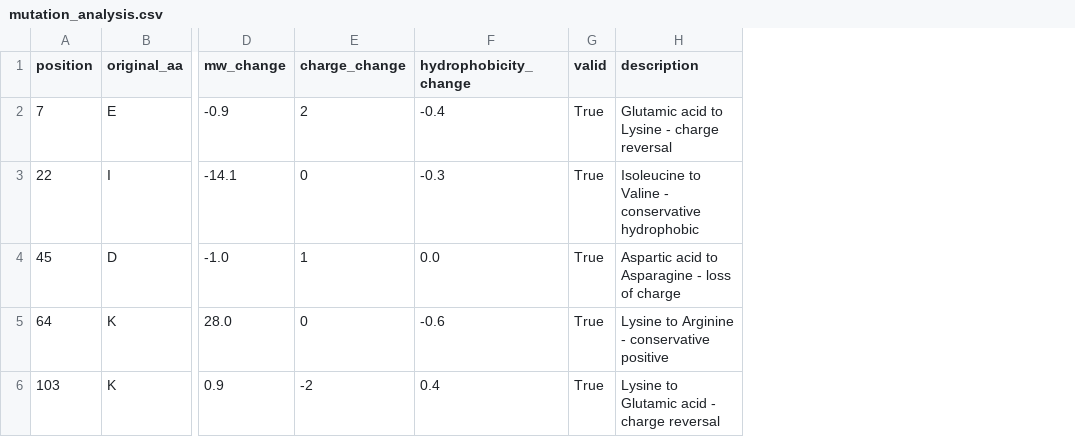
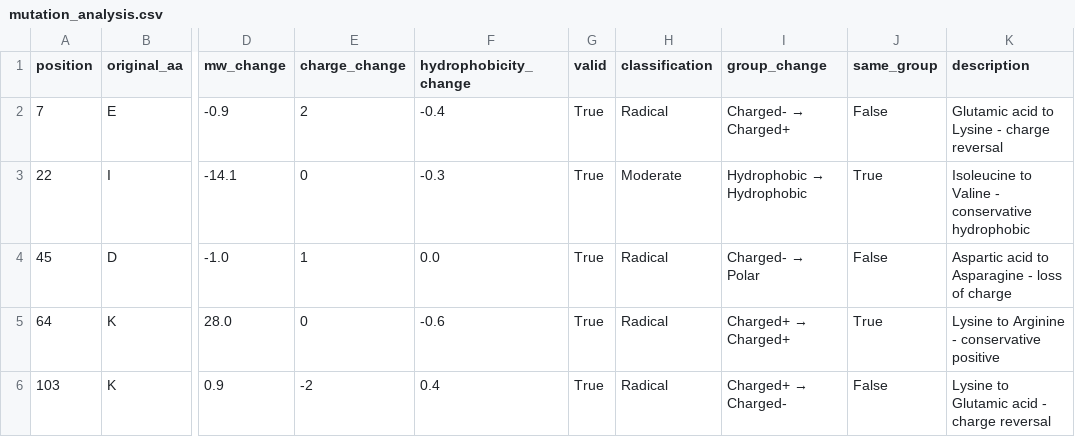
Before and after one commit to SimPet01/protein-mutation-analyzer, a CSV file: output/mutation_analysis.csv, drawn as a sheet; only a part is shown, gaps mark what is left out; the diff names each change by its address in the sheet, - before the commit and + after, or states it on an @@ line.

Commit message:
Add mutation classification and amino acid grouping

```diff
--- a/output/mutation_analysis.csv
+++ b/output/mutation_analysis.csv
+column H (classification), rows 2-6: Radical | Moderate | Radical | Radical | Radical
+column I (group_change), rows 2-6: Charged- → Charged+ | Hydrophobic → Hydrophobic | Charged- → Polar | Charged+ → Charged+ | Charged+ → Charged-
+column J (same_group), rows 2-6: False | True | False | True | False
```
Also changed, not shown: 1 other file.
